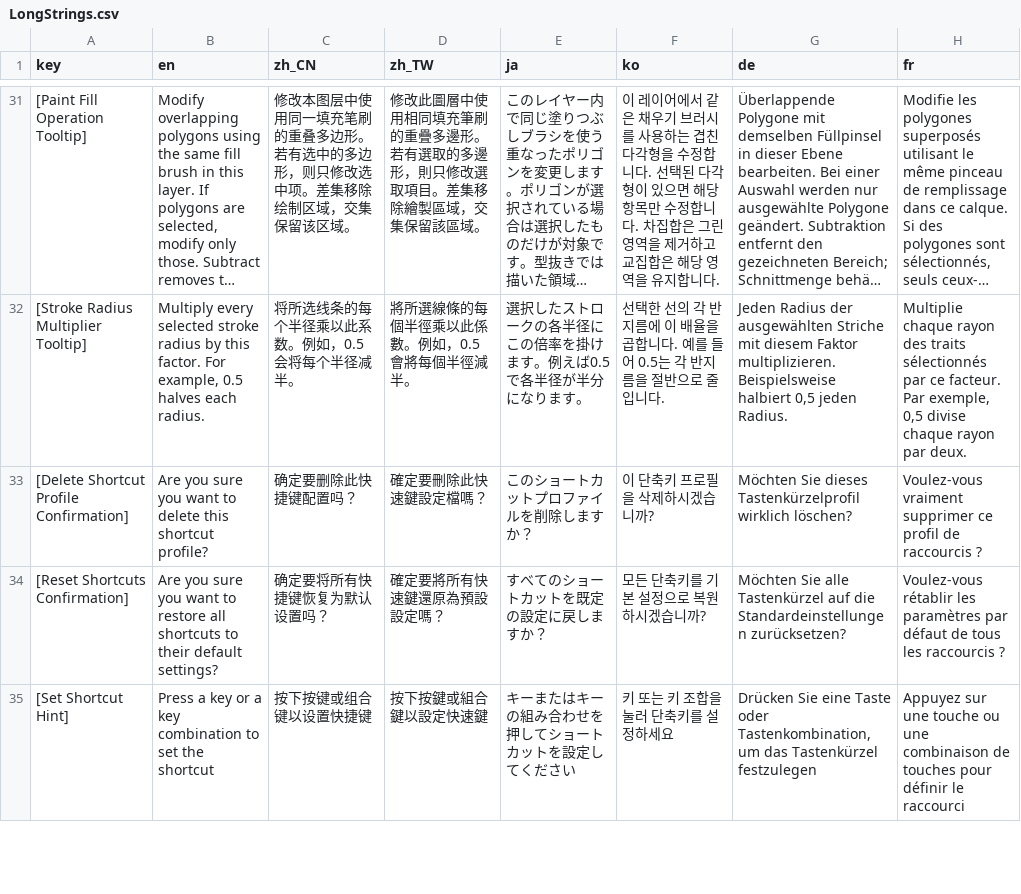
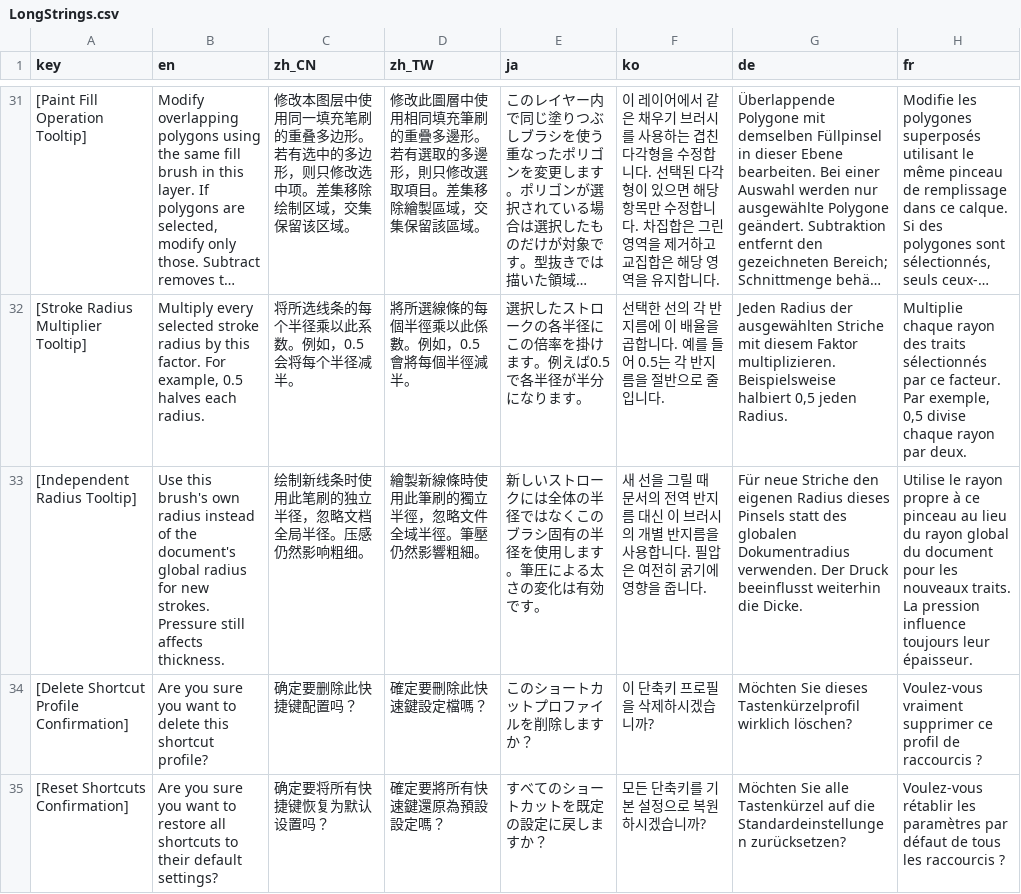
Before and after one commit to ShenCiao/Ciallo, a CSV file: Ciallo/Localization/LongStrings.csv, drawn as a sheet; only a part is shown, gaps mark what is left out; the shorter side is filled out with more unchanged rows; long unchanged cells end in …; the diff names each change by its address in the sheet, - before the commit and + after, or states it on an @@ line.

Commit message:
Add document stroke radius and optional independent brush radius
Capture the selected radius when drawing, persist the document radius, and retain independent radii for built-in erasers. Enable linear pressure-to-radius mapping for the default Vanilla preset.

```diff
--- a/Ciallo/Localization/LongStrings.csv
+++ b/Ciallo/Localization/LongStrings.csv
+row 33: [Independent Radius Tooltip] | Use this brush's own radius instead of the document's global radius for new strokes. Pressure still affects thickness. | 绘制新线条时使用此笔刷的独立半径，忽略文档全局半径。压感仍然影响粗细。 | 繪製新線條時使用此筆刷的獨立半徑，忽略文件全域半徑。筆壓仍然影響粗細。 | 新しいストロークには全体の半径ではなくこのブラシ固有の半径を使用します。筆圧による太さの変化は有効です。 | 새 선을 그릴 때 문서의 전역 반지름 대신 이 브러시의 개별 반지름을 사용합니다. 필압은 여전히 굵기에 영향을 줍니다. | Für neue Striche den eigenen Radius dieses Pinsels statt des globalen Dokumentradius verwenden. Der Druck beeinflusst weiterhin die Dicke. | Utilise le rayon propre à ce pinceau au lieu du rayon global du document pour les nouveaux traits. La pression influence toujours leur épaisseur.
```
Also changed, not shown: Ciallo/Localization/TranslatableStrings.csv, 17 other files.
